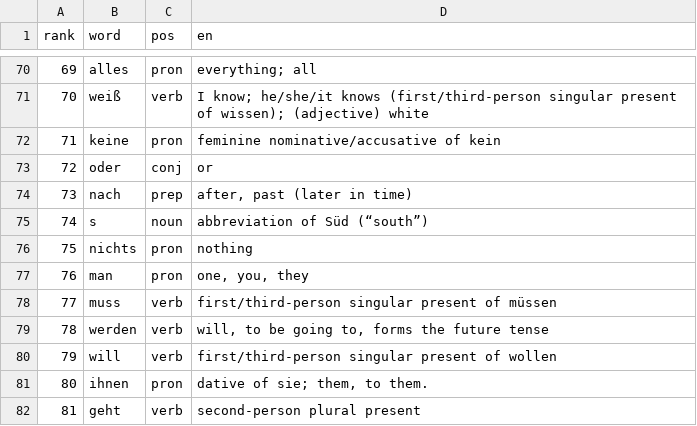
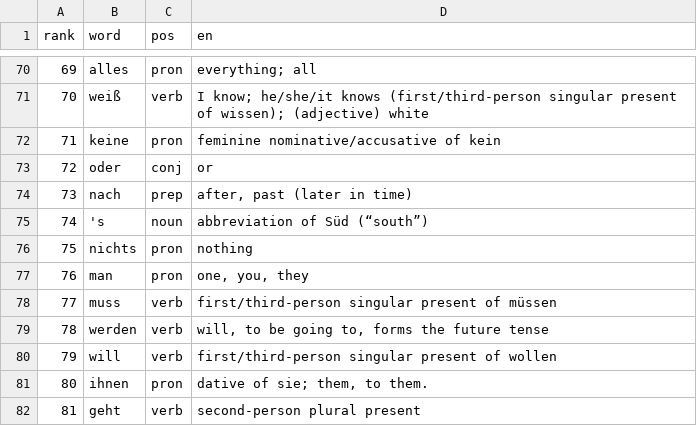
Before and after one commit to CorneliuSmith/polyglot-srs, a TSV file: data/de_frequency.tsv, drawn as a sheet; only a part is shown, gaps mark what is left out.

```diff
--- a/data/de_frequency.tsv
+++ b/data/de_frequency.tsv
@@ -74,3 +74,3 @@ rank	word	pos	en
 73	nach	prep	after, past (later in time)
-74	s	noun	abbreviation of Süd (“south”)
+74	's	noun	abbreviation of Süd (“south”)
 75	nichts	pron	nothing
```
Also changed, not shown: data/el_frequency.tsv, data/nl_frequency.tsv, 9 other files.
